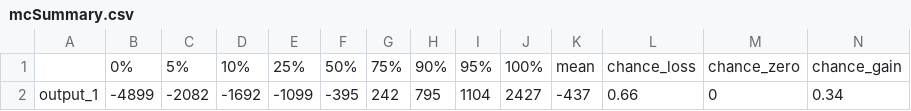
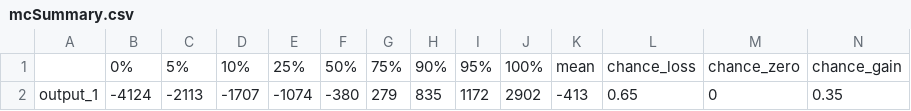
Before and after one commit to CWWhitney/Decision_Analysis_Course, a CSV file: data/outputs/mcSummary.csv, drawn as a sheet; removed rows and columns are numbered as before the commit, all else as after; the diff names each change by its address in the sheet, - before the commit and + after, or states it on an @@ line.

```diff
--- a/data/outputs/mcSummary.csv
+++ b/data/outputs/mcSummary.csv
-row 2: output_1 | -4899 | -2082 | -1692 | -1099 | -395 | 242 | 795 | 1104 | 2427 | -437 | 0.66 | 0 | 0.34
+row 2: output_1 | -4124 | -2113 | -1707 | -1074 | -380 | 279 | 835 | 1172 | 2902 | -413 | 0.65 | 0 | 0.35
```
Also changed, not shown: data/outputs/mcSimulationResults.csv, 8 other files.
